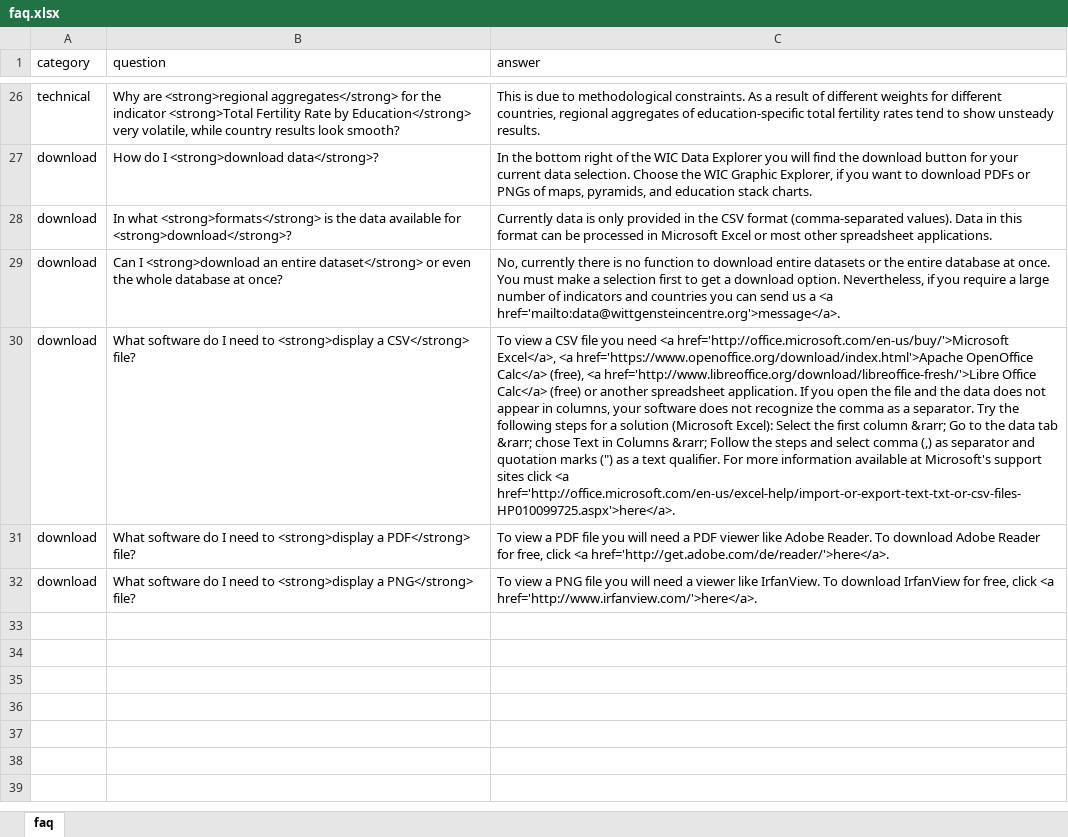
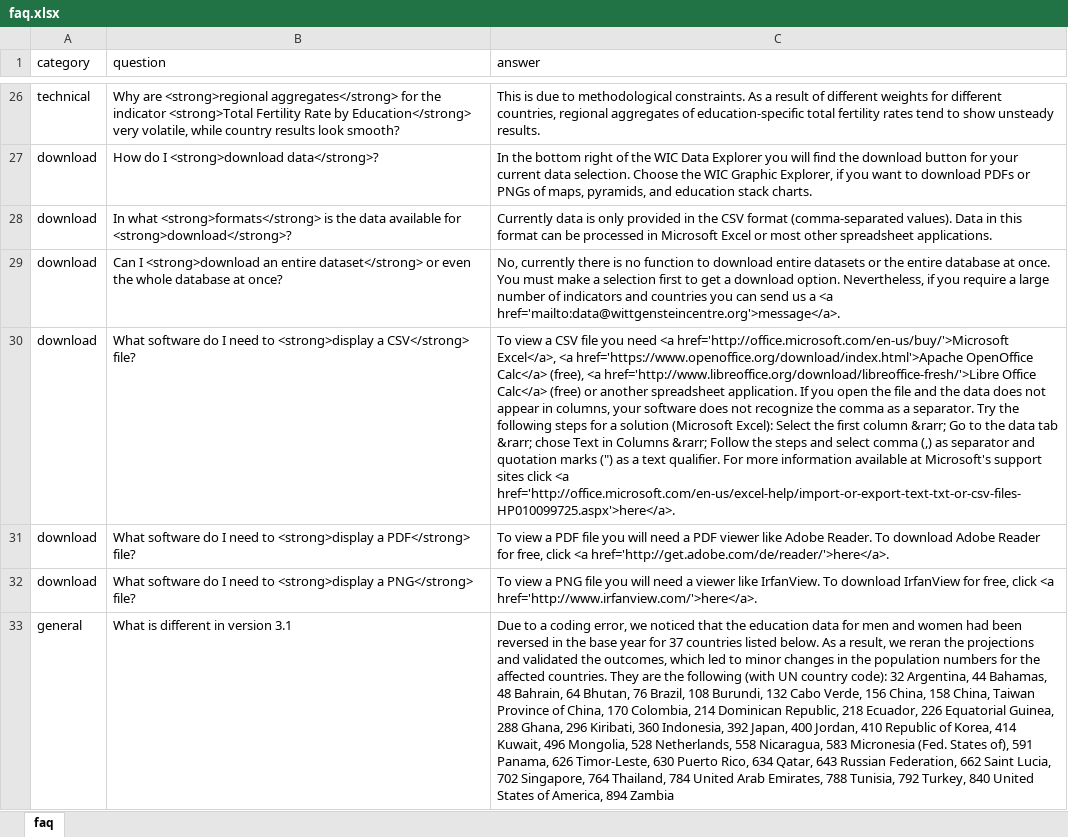
Before and after one commit to guyabel/wcde-shiny, an Excel workbook: meta/faq.xlsx, sheet faq, drawn as a sheet; only a part is shown, gaps mark what is left out; values as stored, in another font and other column widths than the file's, no borders; the diff names each change by its address in the sheet, - before the commit and + after, or states it on an @@ line.

```diff
--- a/meta/faq.xlsx (sheet faq)
+++ b/meta/faq.xlsx (sheet faq)
+row 33: general | What is different in version 3.1 | Due to a coding error, we noticed that the education data for men and women had been reversed in the base year for 37 countries listed below. As a result, we reran the projections and validated the outcomes, which led to minor changes in the population numbers for the affected countries. They are the following (with UN country code): 32 Argentina, 44 Bahamas, 48 Bahrain, 64 Bhutan, 76 Brazil, 108 Burundi, 132 Cabo Verde, 156 China, 158 China, Taiwan Province of China, 170 Colombia, 214 Dominican Republic, 218 Ecuador, 226 Equatorial Guinea, 288 Ghana, 296 Kiribati, 360 Indonesia, 392 Japan, 400 Jordan, 410 Republic of Korea, 414 Kuwait, 496 Mongolia, 528 Netherlands, 558 Nicaragua, 583 Micronesia (Fed. States of), 591 Panama, 626 Timor-Leste, 630 Puerto Rico, 634 Qatar, 643 Russian Federation, 662 Saint Lucia, 702 Singapore, 764 Thailand, 784 United Arab Emirates, 788 Tunisia, 792 Turkey, 840 United States of America, 894 Zambia
```
Also changed, not shown: 15 other files.
